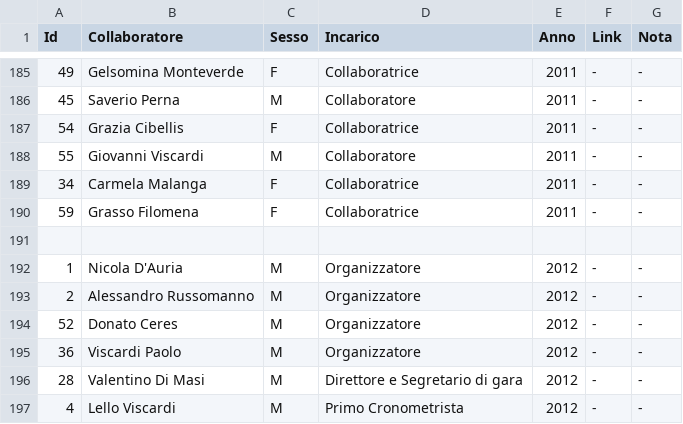
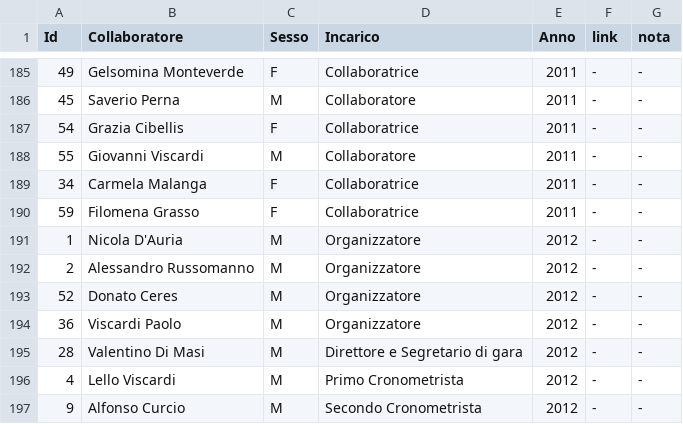
Before and after one commit to pceres/stralaceno, a CSV file: custom/dati/organizzatori_laceno.csv, drawn as a sheet; only a part is shown, gaps mark what is left out; the shorter side is filled out with more unchanged rows; the diff covers the shown part only.

```diff
--- a/custom/dati/organizzatori_laceno.csv
+++ b/custom/dati/organizzatori_laceno.csv
@@ -1 +1 @@
-Id;Collaboratore;Sesso;Incarico;Anno;Link;Nota
+Id;Collaboratore;Sesso;Incarico;Anno;link;nota
@@ -189,4 +189,3 @@ Id;Collaboratore;Sesso;Incarico;Anno;Link;Nota
 34;Carmela Malanga;F;Collaboratrice;2011;-;-
-59;Grasso Filomena;F;Collaboratrice;2011;-;-
-
+59;Filomena Grasso;F;Collaboratrice;2011;-;-
 1;Nicola D'Auria;M;Organizzatore;2012;-;-
```
Also changed, not shown: 20 added rows and 2 edited cells elsewhere in this file, custom/dati/atleti_laceno.csv, custom/dati/tempi_laceno.csv, 37 other files.
